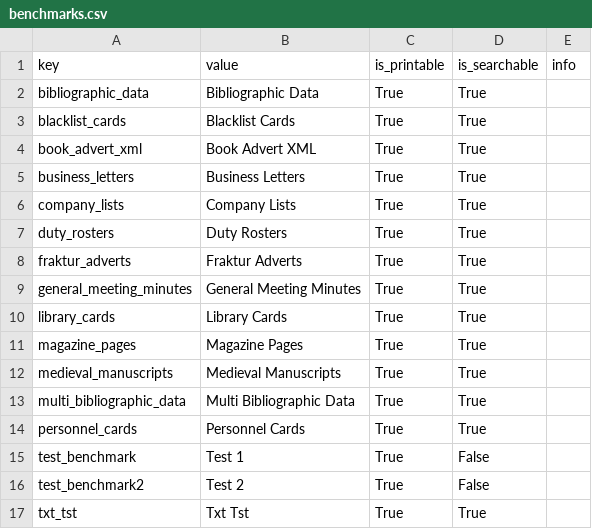
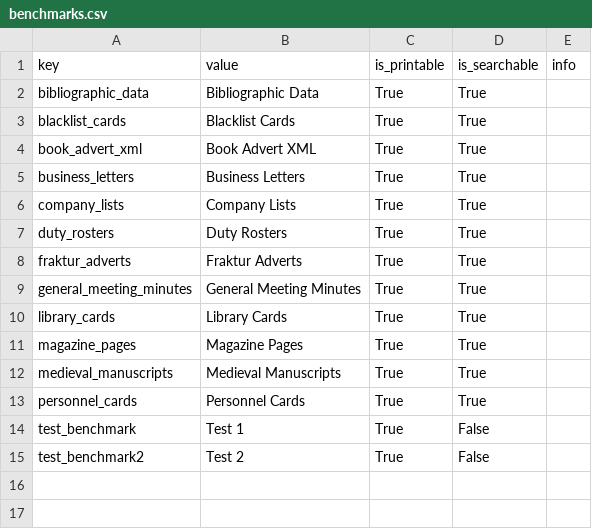
Before and after one commit to RISE-UNIBAS/humanities_data_benchmark, a CSV file: collected_results/benchmarks.csv, drawn as a sheet; the diff names each change by its address in the sheet, - before the commit and + after, or states it on an @@ line.

```diff
--- a/collected_results/benchmarks.csv
+++ b/collected_results/benchmarks.csv
-row 13: multi_bibliographic_data | Multi Bibliographic Data | True | True
-row 17: txt_tst | Txt Tst | True | True
```
Also changed, not shown: collected_results/contributors.csv, collected_results/models.csv, 25 other files.
